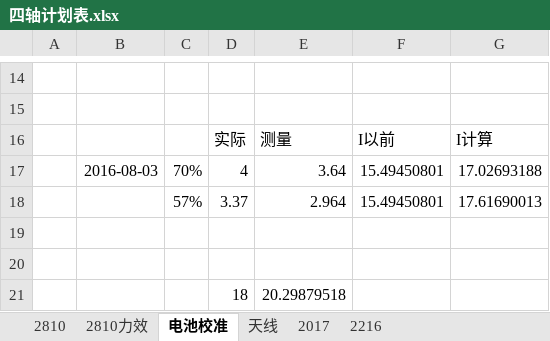
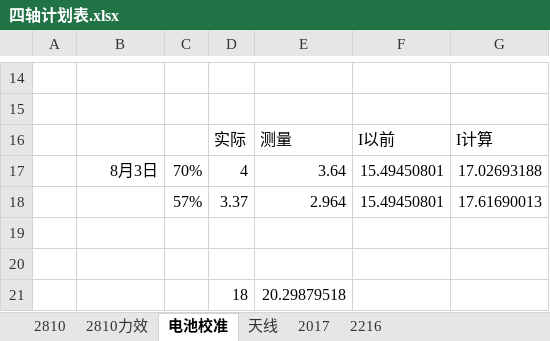
Before and after one commit to danny2jenny/apm, an Excel workbook: 四轴计划表.xlsx, sheet 电池校准, drawn as a sheet; only a part is shown, gaps mark what is left out; values as stored, in another font and other column widths than the file's, no borders; charts and pictures not drawn; the diff names each change by its address in the sheet, - before the commit and + after, or states it on an @@ line.

```diff
--- a/四轴计划表.xlsx (sheet 电池校准)
+++ b/四轴计划表.xlsx (sheet 电池校准)
-B17: 2016-08-03
+B17: 8月3日
```
Also changed, not shown: sheet 2216, charts or pictures, 6 other files.
